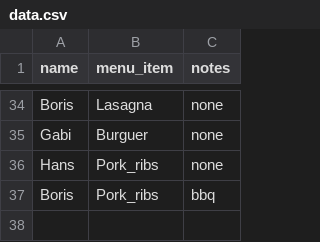
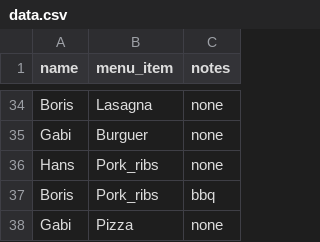
Before and after one commit to AMendez-SBSSecurity/DevSecOps-WebApp-Demo, a CSV file: static/data.csv, drawn as a sheet; only a part is shown, gaps mark what is left out.

Commit message:
New Register

```diff
--- a/static/data.csv
+++ b/static/data.csv
@@ -37 +37,2 @@ Hans,Pork_ribs,none
 Boris,Pork_ribs,bbq
+Gabi,Pizza,none
```
